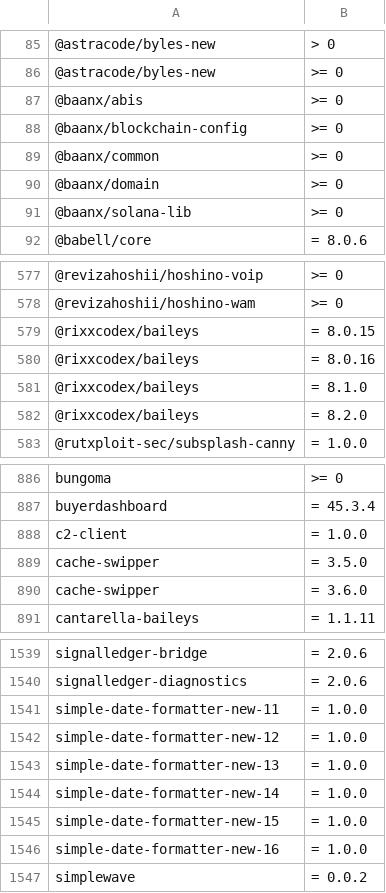
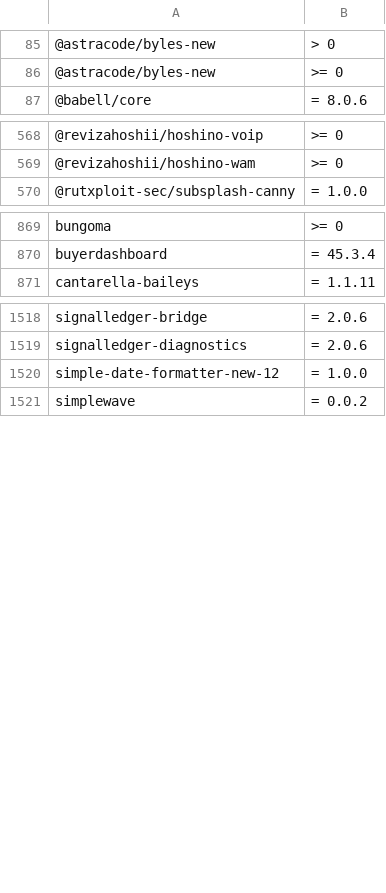
Before and after one commit to OnyxynO/plugin-claude-npm-bun-guard, a TSV file: data/npm-malware.tsv, drawn as a sheet; only a part is shown, gaps mark what is left out; the diff covers the shown part only.

```diff
--- a/data/npm-malware.tsv
+++ b/data/npm-malware.tsv
@@ -86,7 +86,2 @@
 @astracode/byles-new	>= 0
-@baanx/abis	>= 0
-@baanx/blockchain-config	>= 0
-@baanx/common	>= 0
-@baanx/domain	>= 0
-@baanx/solana-lib	>= 0
 @babell/core	= 8.0.6
@@ -578,6 +569,2 @@
 @revizahoshii/hoshino-wam	>= 0
-@rixxcodex/baileys	= 8.0.15
-@rixxcodex/baileys	= 8.0.16
-@rixxcodex/baileys	= 8.1.0
-@rixxcodex/baileys	= 8.2.0
 @rutxploit-sec/subsplash-canny	= 1.0.0
@@ -887,5 +870,2 @@ bungoma	>= 0
 buyerdashboard	= 45.3.4
-c2-client	= 1.0.0
-cache-swipper	= 3.5.0
-cache-swipper	= 3.6.0
 cantarella-baileys	= 1.1.11
@@ -1540,8 +1519,3 @@ signalledger-bridge	= 2.0.6
 signalledger-diagnostics	= 2.0.6
-simple-date-formatter-new-11	= 1.0.0
 simple-date-formatter-new-12	= 1.0.0
-simple-date-formatter-new-13	= 1.0.0
-simple-date-formatter-new-14	= 1.0.0
-simple-date-formatter-new-15	= 1.0.0
-simple-date-formatter-new-16	= 1.0.0
 simplewave	= 0.0.2
```
Also changed, not shown: 4 added rows and 12 removed rows elsewhere in this file.
